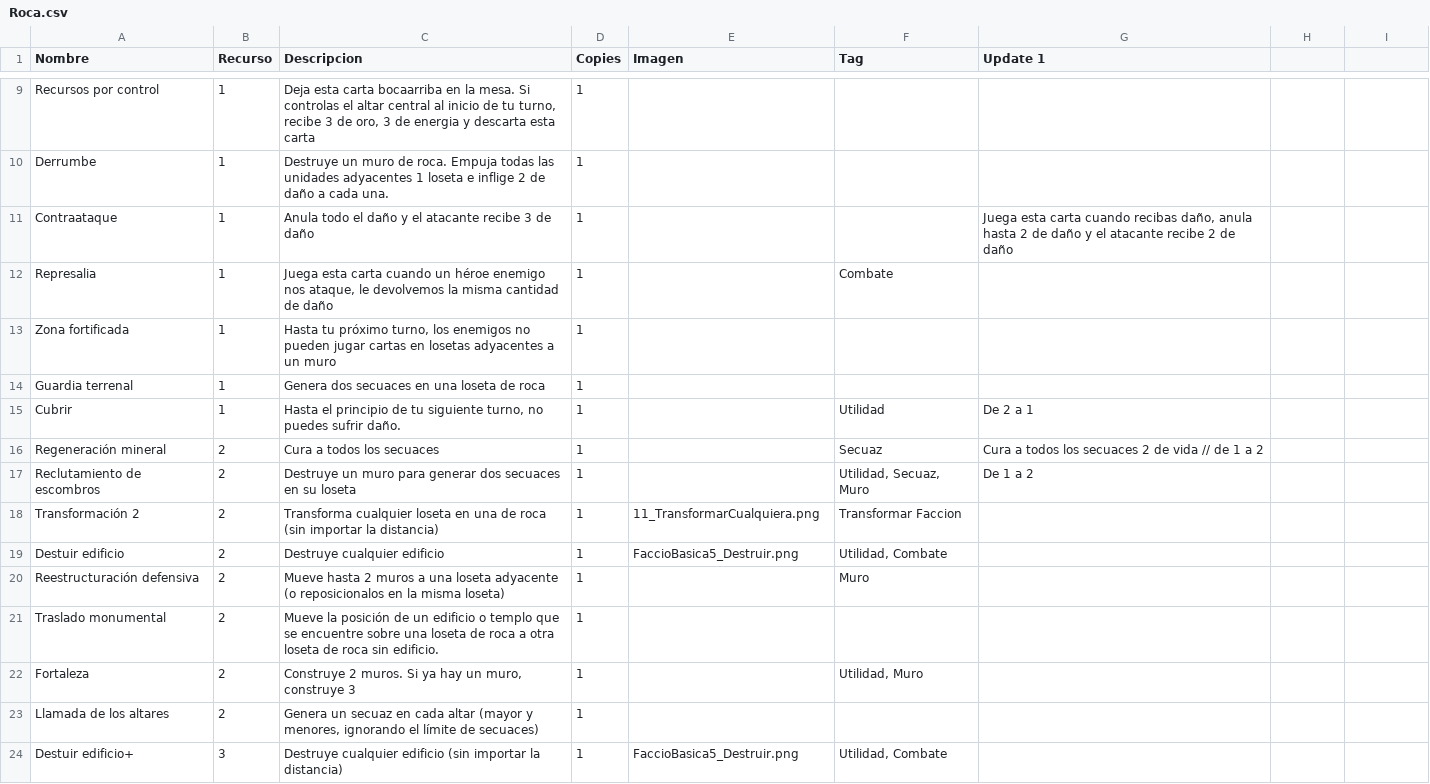
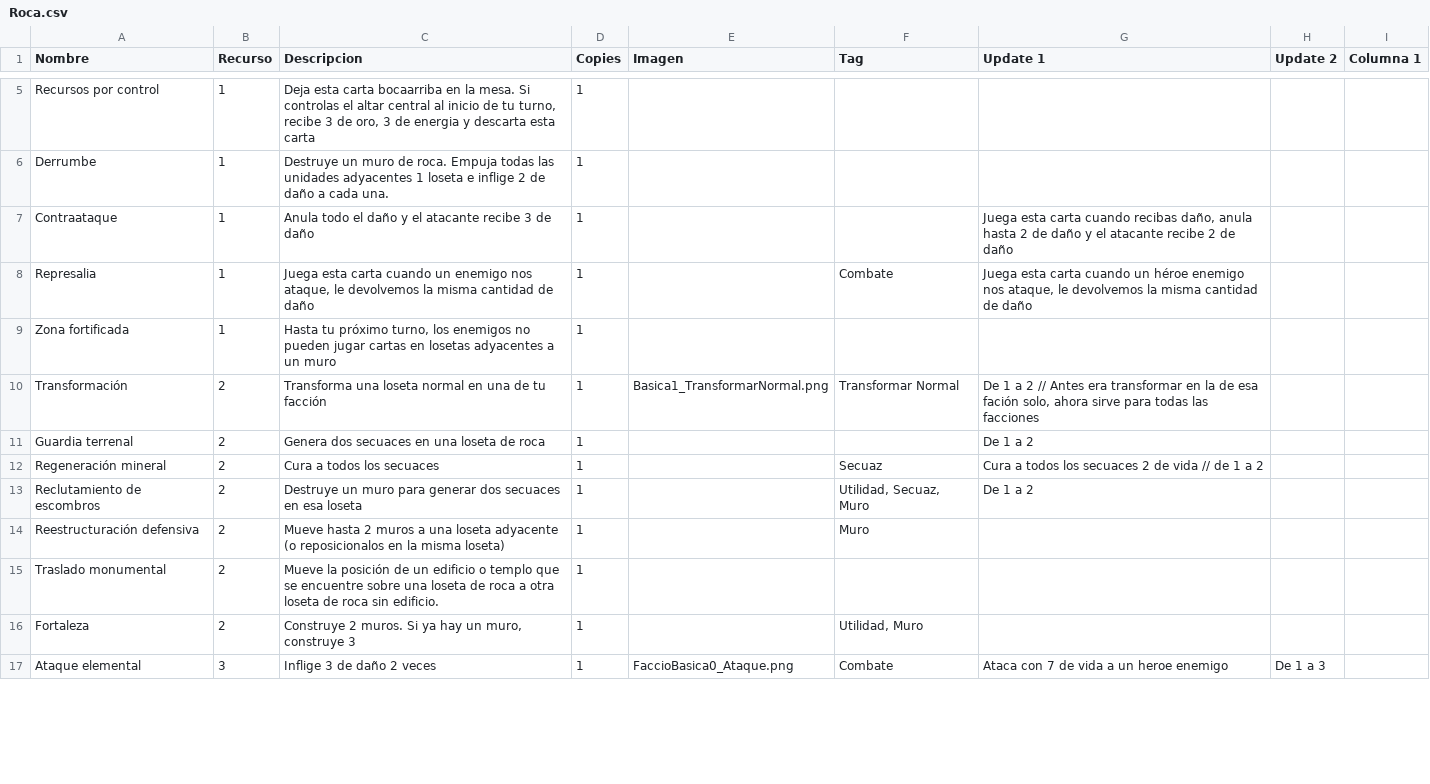
Before and after one commit to epuiiba/JogoTabletop, a CSV file: CSV/Roca.csv, drawn as a sheet; only a part is shown, gaps mark what is left out; the diff covers the shown part only.

```diff
--- a/CSV/Roca.csv
+++ b/CSV/Roca.csv
@@ -1 +1 @@
-Nombre,Recurso,Descripcion,Copies,Imagen,Tag,Update 1
+Nombre,Recurso,Descripcion,Copies,Imagen,Tag,Update 1,Update 2,Columna 1
@@ -12 +8 @@ Contraataque,1,Anula todo el daño y el atacante recibe 3 de daño,1,,,"Juega es
-Represalia,1,"Juega esta carta cuando un héroe enemigo nos ataque, le devolvemos la misma cantidad de daño",1,,Combate,
+Represalia,1,"Juega esta carta cuando un enemigo nos ataque, le devolvemos la misma cantidad de daño",1,,Combate,"Juega esta carta cuando un héroe enemigo nos ataque, le devolvemos la misma cantidad de daño",,
@@ -14,2 +10,2 @@ Zona fortificada,1,"Hasta tu próximo turno, los enemigos no pueden jugar cartas
-Guardia terrenal,1,Genera dos secuaces en una loseta de roca,1,,,
-Cubrir,1,"Hasta el principio de tu siguiente turno, no puedes sufrir daño.",1,,Utilidad,De 2 a 1
+Transformación,2,Transforma una loseta normal en una de tu facción,1,Basica1_TransformarNormal.png,Transformar Normal,"De 1 a 2 // Antes era transformar en la de esa fación solo, ahora sirve para todas las facciones",,
+Guardia terrenal,2,Genera dos secuaces en una loseta de roca,1,,,De 1 a 2,,
@@ -17,3 +13 @@ Regeneración mineral,2,Cura a todos los secuaces,1,,Secuaz,Cura a todos los sec
-Reclutamiento de escombros,2,Destruye un muro para generar dos secuaces en su loseta,1,,"Utilidad, Secuaz, Muro",De 1 a 2
-Transformación 2,2,Transforma cualquier loseta en una de roca (sin importar la distancia),1,11_TransformarCualquiera.png,Transformar Faccion,
-Destuir edificio,2,Destruye cualquier edificio,1,FaccioBasica5_Destruir.png,"Utilidad, Combate",
+Reclutamiento de escombros,2,Destruye un muro para generar dos secuaces en esa loseta,1,,"Utilidad, Secuaz, Muro",De 1 a 2,,
@@ -23,2 +17 @@ Fortaleza,2,"Construye 2 muros. Si ya hay un muro, construye 3",1,,"Utilidad, Mu
-Llamada de los altares,2,"Genera un secuaz en cada altar (mayor y menores, ignorando el límite de secuaces)",1,,,
-Destuir edificio+,3,Destruye cualquier edificio (sin importar la distancia),1,FaccioBasica5_Destruir.png,"Utilidad, Combate",
+Ataque elemental,3,Inflige 3 de daño 2 veces,1,FaccioBasica0_Ataque.png,Combate,Ataca con 7 de vida a un heroe enemigo,De 1 a 3,
```
Also changed, not shown: 7 added rows, 4 removed rows and 2 edited cells elsewhere in this file, CSV/Agua.csv, CSV/Bosque.csv, 8 other files.
